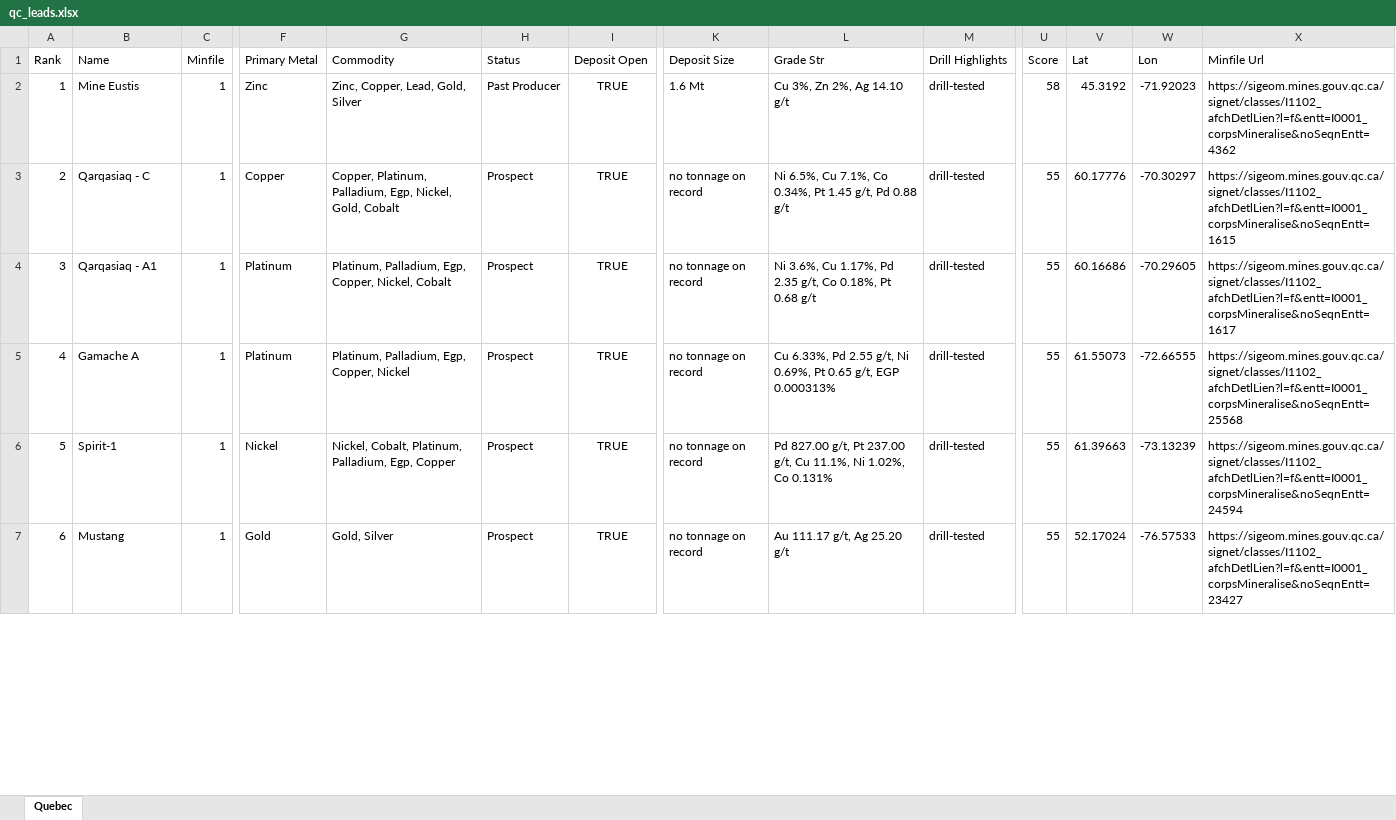
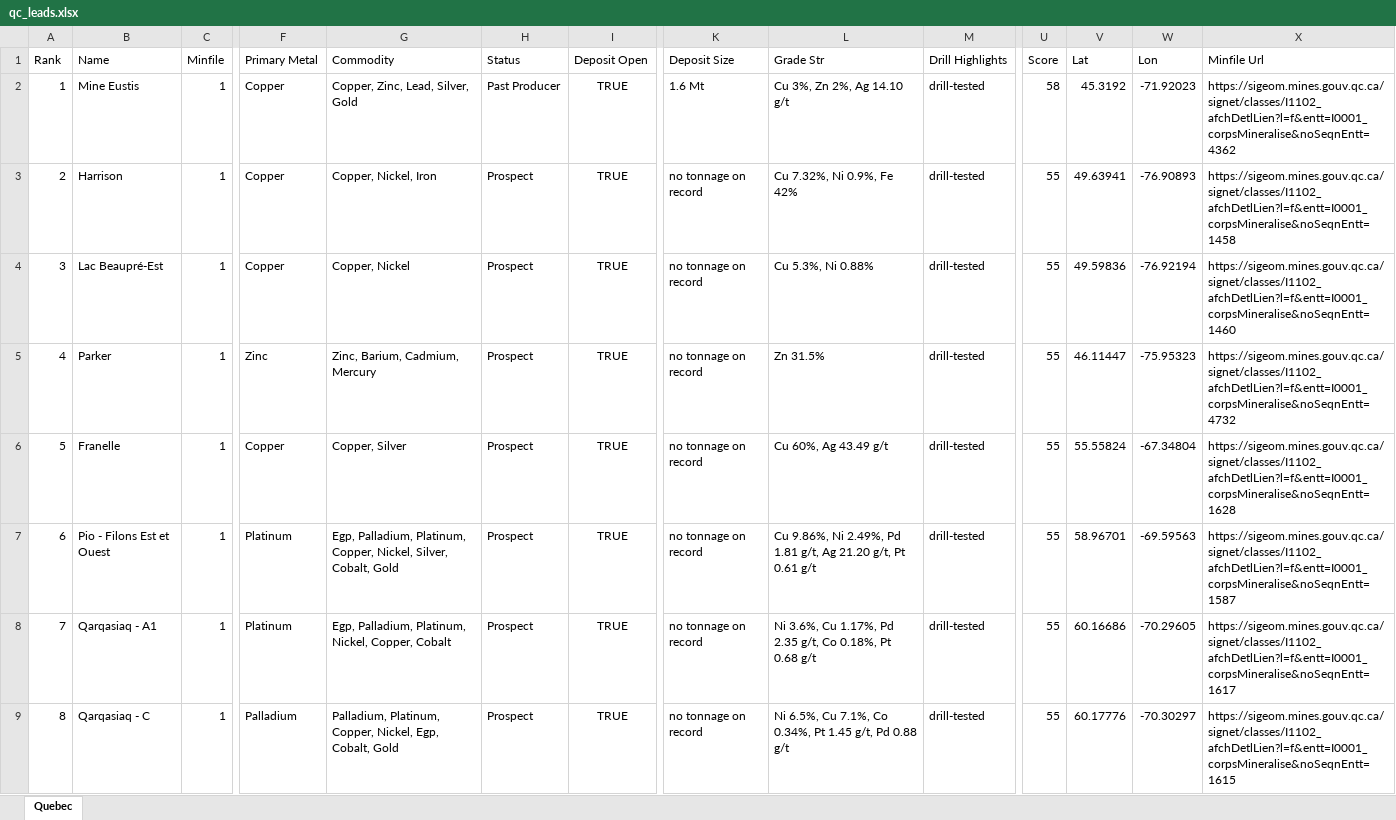
Before and after one commit to jaydeepdive/closeology, an Excel workbook: site/qc_leads.xlsx, sheet Quebec, drawn as a sheet; only a part is shown, gaps mark what is left out; values as stored, in another font and other column widths than the file's, no borders; removed rows and columns are numbered as before the commit, all else as after; rows hold the shown columns only; the diff covers the shown part only; the diff names each change by its address in the sheet, - before the commit and + after, or states it on an @@ line.

```diff
--- a/site/qc_leads.xlsx (sheet Quebec)
+++ b/site/qc_leads.xlsx (sheet Quebec)
-F2 (Primary Metal): Zinc
+F2 (Primary Metal): Copper
-G2 (Commodity): Zinc, Copper, Lead, Gold, Silver
+G2 (Commodity): Copper, Zinc, Lead, Silver, Gold
-B3 (Name): Qarqasiaq - C
+B3 (Name): Harrison
-G3 (Commodity): Copper, Platinum, Palladium, Egp, Nickel, Gold, Cobalt
+G3 (Commodity): Copper, Nickel, Iron
-L3 (Grade Str): Ni 6.5%, Cu 7.1%, Co 0.34%, Pt 1.45 g/t, Pd 0.88 g/t
+L3 (Grade Str): Cu 7.32%, Ni 0.9%, Fe 42%
-V3 (Lat): 60.17776
+V3 (Lat): 49.63941
-W3 (Lon): -70.30297
+W3 (Lon): -76.90893
-X3 (Minfile Url): https://sigeom.mines.gouv.qc.ca/signet/classes/I1102_afchDetlLien?l=f&entt=I0001_corpsMineralise&noSeqnEntt=1615
+X3 (Minfile Url): https://sigeom.mines.gouv.qc.ca/signet/classes/I1102_afchDetlLien?l=f&entt=I0001_corpsMineralise&noSeqnEntt=1458
+row 4: 3 | Lac Beaupré-Est | 1 | Copper | Copper, Nickel | Prospect | TRUE | no tonnage on record | Cu 5.3%, Ni 0.88% | drill-tested | 55 | 49.59836 | -76.92194 | https://sigeom.mines.gouv.qc.ca/signet/classes/I1102_afchDetlLien?l=f&entt=I0001_corpsMineralise&noSeqnEntt=1460
+row 5: 4 | Parker | 1 | Zinc | Zinc, Barium, Cadmium, Mercury | Prospect | TRUE | no tonnage on record | Zn 31.5% | drill-tested | 55 | 46.11447 | -75.95323 | https://sigeom.mines.gouv.qc.ca/signet/classes/I1102_afchDetlLien?l=f&entt=I0001_corpsMineralise&noSeqnEntt=4732
@@ row 17 moved to row 6: 5 @@
+row 7: 6 | Pio - Filons Est et Ouest | 1 | Platinum | Egp, Palladium, Platinum, Copper, Nickel, Silver, Cobalt, Gold | Prospect | TRUE | no tonnage on record | Cu 9.86%, Ni 2.49%, Pd 1.81 g/t, Ag 21.20 g/t, Pt 0.61 g/t | drill-tested | 55 | 58.96701 | -69.59563 | https://sigeom.mines.gouv.qc.ca/signet/classes/I1102_afchDetlLien?l=f&entt=I0001_corpsMineralise&noSeqnEntt=1587
@@ column A (Rank) renumbered from row 8 down @@
-G8 (Commodity): Platinum, Palladium, Egp, Copper, Nickel, Cobalt
+G8 (Commodity): Egp, Palladium, Platinum, Nickel, Copper, Cobalt
-B9 (Name): Gamache A
+B9 (Name): Qarqasiaq - C
-F9 (Primary Metal): Platinum
+F9 (Primary Metal): Palladium
-G9 (Commodity): Platinum, Palladium, Egp, Copper, Nickel
+G9 (Commodity): Palladium, Platinum, Copper, Nickel, Egp, Cobalt, Gold
-L9 (Grade Str): Cu 6.33%, Pd 2.55 g/t, Ni 0.69%, Pt 0.65 g/t, EGP 0.000313%
+L9 (Grade Str): Ni 6.5%, Cu 7.1%, Co 0.34%, Pt 1.45 g/t, Pd 0.88 g/t
-V9 (Lat): 61.55073
+V9 (Lat): 60.17776
-W9 (Lon): -72.66555
+W9 (Lon): -70.30297
-X9 (Minfile Url): https://sigeom.mines.gouv.qc.ca/signet/classes/I1102_afchDetlLien?l=f&entt=I0001_corpsMineralise&noSeqnEntt=25568
+X9 (Minfile Url): https://sigeom.mines.gouv.qc.ca/signet/classes/I1102_afchDetlLien?l=f&entt=I0001_corpsMineralise&noSeqnEntt=1615
-row 6: 5 | Spirit-1 | 1 | Nickel | Nickel, Cobalt, Platinum, Palladium, Egp, Copper | Prospect | TRUE | no tonnage on record | Pd 827.00 g/t, Pt 237.00 g/t, Cu 11.1%, Ni 1.02%, Co 0.131% | drill-tested | 55 | 61.39663 | -73.13239 | https://sigeom.mines.gouv.qc.ca/signet/classes/I1102_afchDetlLien?l=f&entt=I0001_corpsMineralise&noSeqnEntt=24594
-row 7: 6 | Mustang | 1 | Gold | Gold, Silver | Prospect | TRUE | no tonnage on record | Au 111.17 g/t, Ag 25.20 g/t | drill-tested | 55 | 52.17024 | -76.57533 | https://sigeom.mines.gouv.qc.ca/signet/classes/I1102_afchDetlLien?l=f&entt=I0001_corpsMineralise&noSeqnEntt=23427
```
Also changed, not shown: 5 added rows, 39 removed rows and 262 edited cells elsewhere in this sheet, site/bc_leads.xlsx, site/ns_leads.xlsx, 27 other files.
